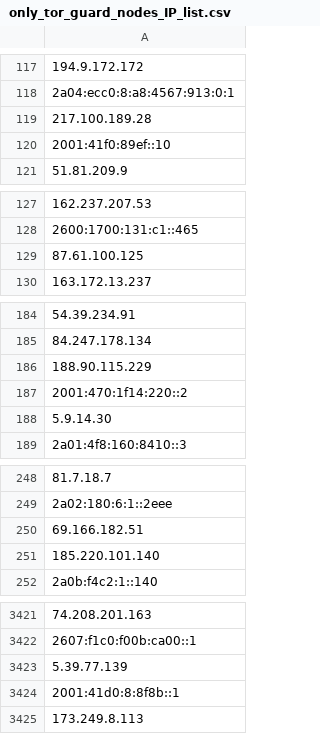
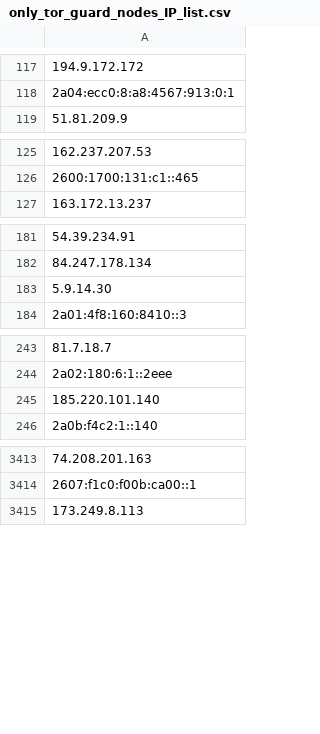
Before and after one commit to onlyforbakup/awesome-lists, a CSV file: Lists/TOR/only_tor_guard_nodes_IP_list.csv, drawn as a sheet; only a part is shown, gaps mark what is left out; removed rows and columns are numbered as before the commit, all else as after; the diff covers the shown part only; the diff names each change by its address in the sheet, - before the commit and + after, or states it on an @@ line.

```diff
--- a/Lists/TOR/only_tor_guard_nodes_IP_list.csv
+++ b/Lists/TOR/only_tor_guard_nodes_IP_list.csv
-row 119: 217.100.189.28
-row 120: 2001:41f0:89ef::10
-row 129: 87.61.100.125
-row 186: 188.90.115.229
-row 187: 2001:470:1f14:220::2
-row 250: 69.166.182.51
-row 3423: 5.39.77.139
-row 3424: 2001:41d0:8:8f8b::1
```
Also changed, not shown: 2 added rows and 3 removed rows elsewhere in this file, Lists/TOR/only_tor_exit_nodes_IP_list.csv, 2 other files.
